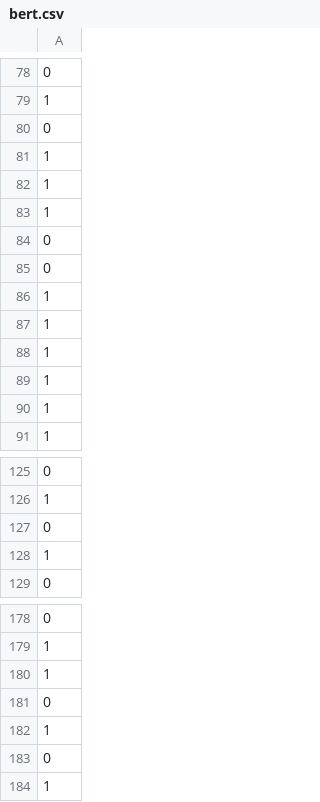
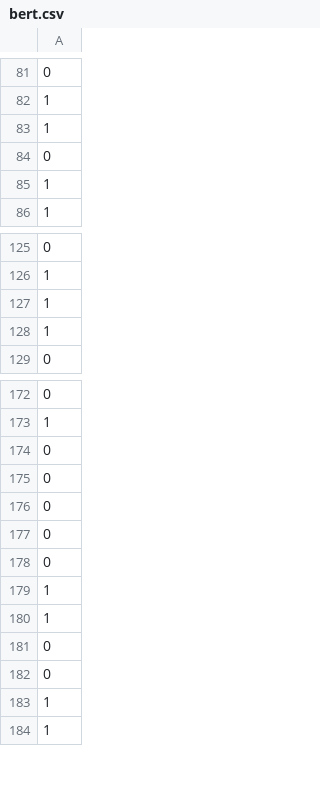
Before and after one commit to saurav1066/Analysis_of_tabular_data, a CSV file: notebooks/results/bert.csv, drawn as a sheet; only a part is shown, gaps mark what is left out; the diff covers the shown part only.

Commit message:
Fixed bert

```diff
--- a/notebooks/results/bert.csv
+++ b/notebooks/results/bert.csv
@@ -79,12 +82,4 @@
 1
-0
-1
-1
 1
 0
-0
-1
-1
-1
-1
 1
@@ -126,3 +126,3 @@
 1
-0
+1
 1
@@ -179,6 +173,12 @@
 1
+0
+0
+0
+0
+0
+1
 1
 0
+0
 1
-0
 1
```
Also changed, not shown: 16 added rows, 16 removed rows and 17 moved rows elsewhere in this file, 1 other file.
